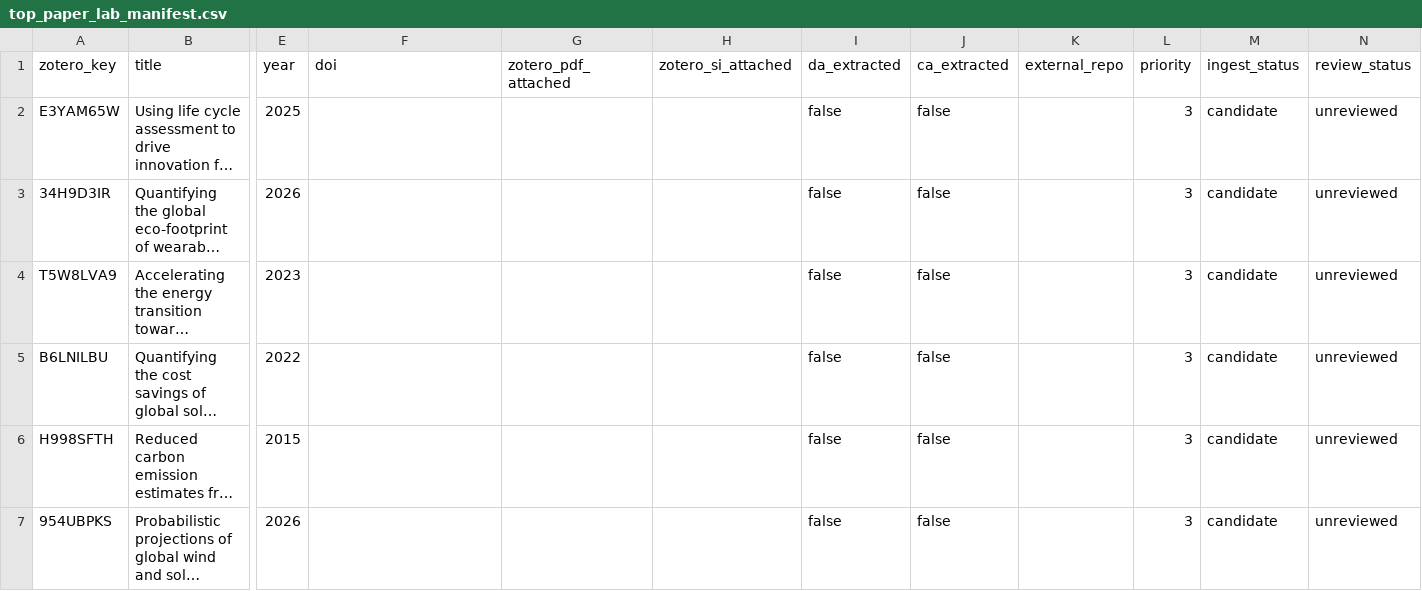
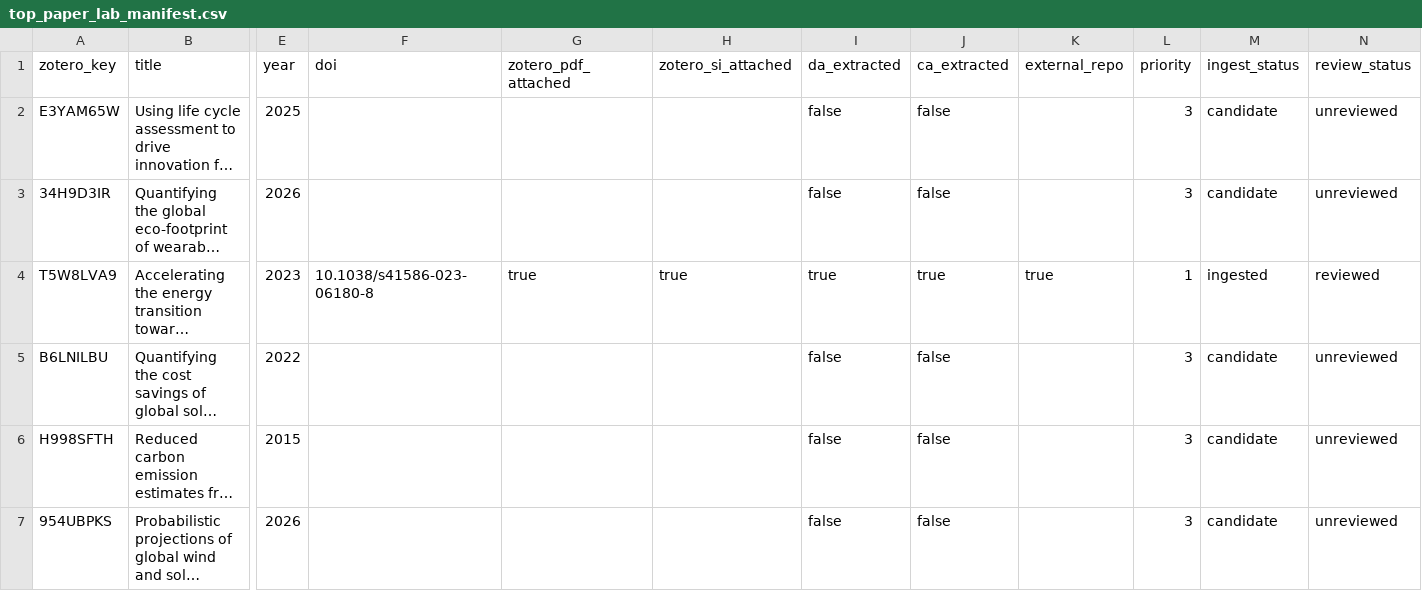
Before and after one commit to Henryutd2021/claude-obsidian, a CSV file: .raw/zotero_manifest/top_paper_lab_manifest.csv, drawn as a sheet; only a part is shown, gaps mark what is left out; long unchanged cells end in …; the diff names each change by its address in the sheet, - before the commit and + after, or states it on an @@ line.

```diff
--- a/.raw/zotero_manifest/top_paper_lab_manifest.csv
+++ b/.raw/zotero_manifest/top_paper_lab_manifest.csv
-F4 (doi): (empty)
+F4 (doi): 10.1038/s41586-023-06180-8
-G4 (zotero_pdf_attached): (empty)
+G4 (zotero_pdf_attached): true
-H4 (zotero_si_attached): (empty)
+H4 (zotero_si_attached): true
-I4 (da_extracted): false
+I4 (da_extracted): true
-J4 (ca_extracted): false
+J4 (ca_extracted): true
-K4 (external_repo): (empty)
+K4 (external_repo): true
-L4 (priority): 3
+L4 (priority): 1
-M4 (ingest_status): candidate
+M4 (ingest_status): ingested
-N4 (review_status): unreviewed
+N4 (review_status): reviewed
```
Also changed, not shown: 22 other files.
